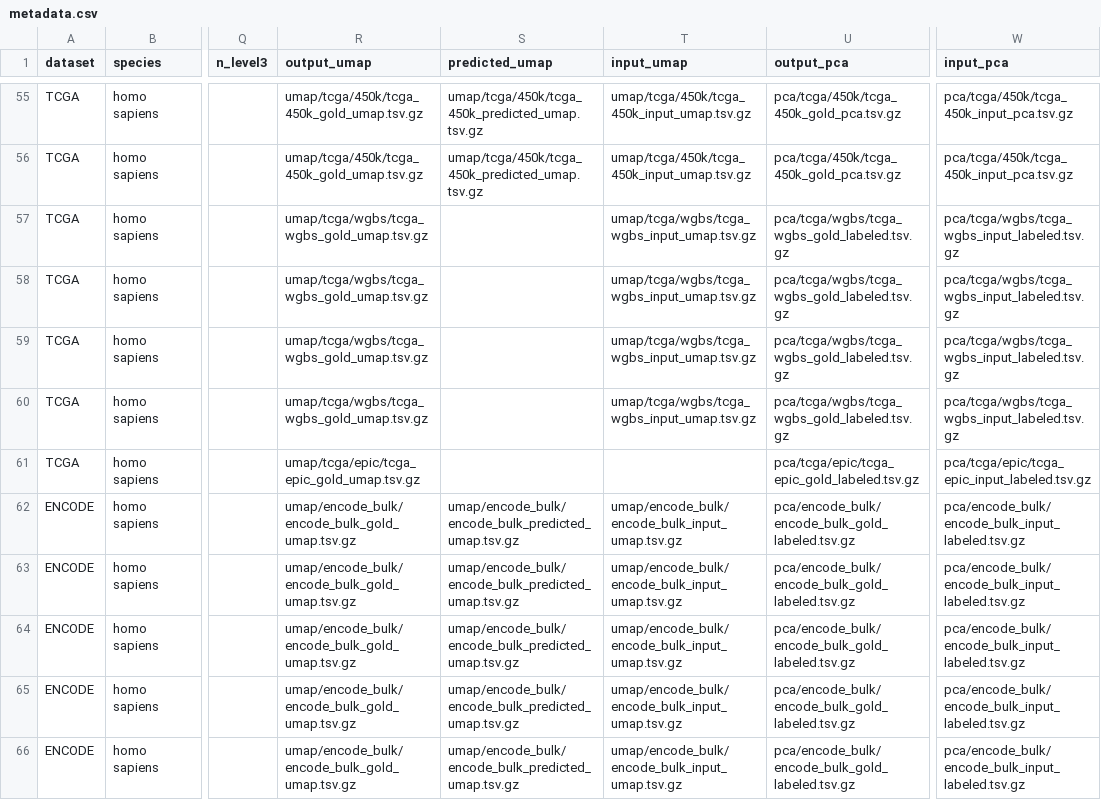
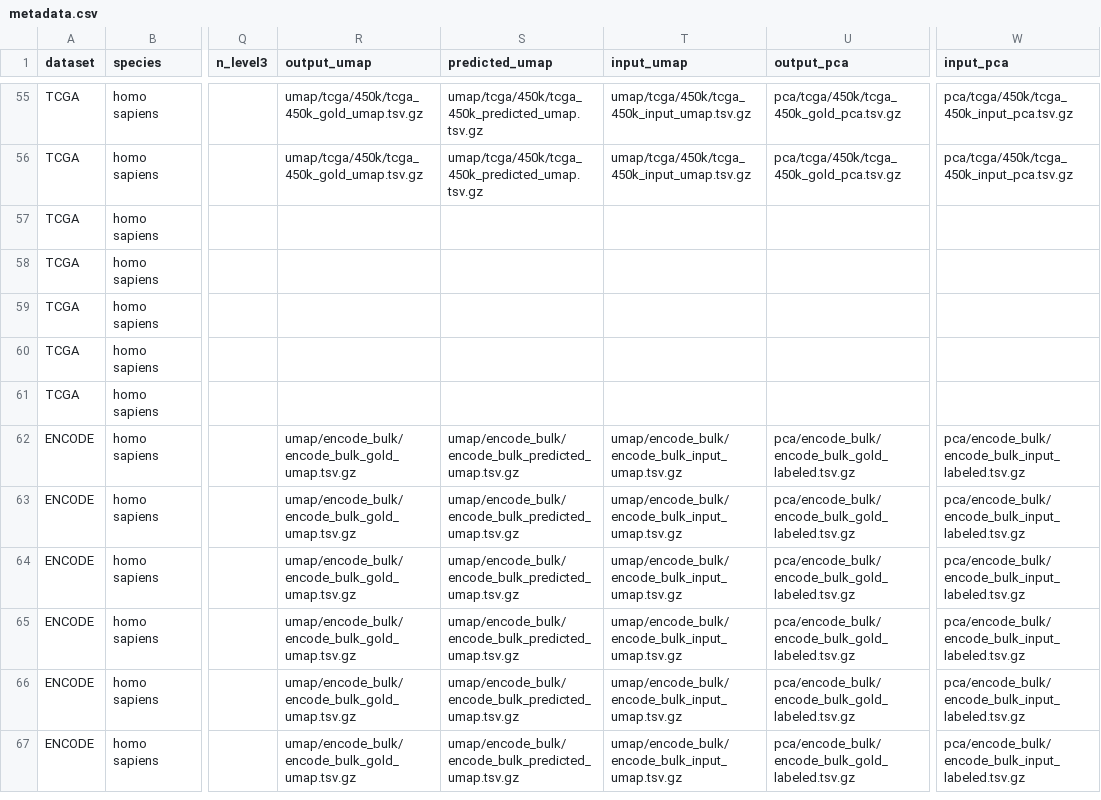
Before and after one commit to CharlotteZZh/DNA_Database_backup, a CSV file: data/metadata.csv, drawn as a sheet; only a part is shown, gaps mark what is left out; the shorter side is filled out with more unchanged rows; the diff names each change by its address in the sheet, - before the commit and + after, or states it on an @@ line.

Commit message:
new metadata

```diff
--- a/data/metadata.csv
+++ b/data/metadata.csv
-R57:R60 (output_umap): umap/tcga/wgbs/tcga_wgbs_gold_umap.tsv.gz
+R57:R60 (output_umap): (empty)
-T57:T60 (input_umap): umap/tcga/wgbs/tcga_wgbs_input_umap.tsv.gz
+T57:T60 (input_umap): (empty)
-U57:U60 (output_pca): pca/tcga/wgbs/tcga_wgbs_gold_labeled.tsv.gz
+U57:U60 (output_pca): (empty)
-W57:W60 (input_pca): pca/tcga/wgbs/tcga_wgbs_input_labeled.tsv.gz
+W57:W60 (input_pca): (empty)
-R61 (output_umap): umap/tcga/epic/tcga_epic_gold_umap.tsv.gz
+R61 (output_umap): (empty)
-U61 (output_pca): pca/tcga/epic/tcga_epic_gold_labeled.tsv.gz
+U61 (output_pca): (empty)
-W61 (input_pca): pca/tcga/epic/tcga_epic_input_labeled.tsv.gz
+W61 (input_pca): (empty)
```
Also changed, not shown: 1 other file.
